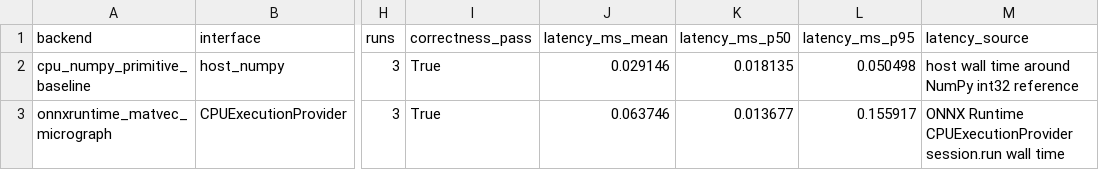
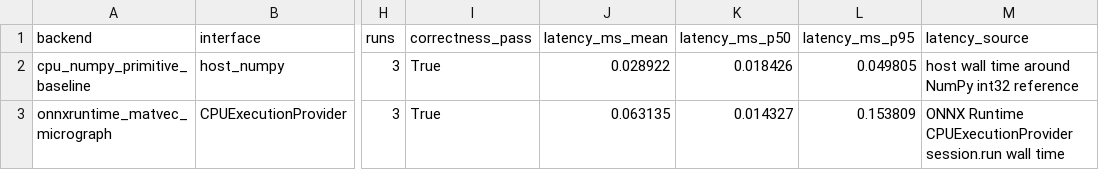
Before and after one commit to snowman0919/sllm-fpga-decode-accelerator, a CSV file: dist/ai_accel_paper/paper_assets/tables/onnx_runtime_aligned_micrograph_baseline.csv, drawn as a sheet; only a part is shown, gaps mark what is left out; the diff names each change by its address in the sheet, - before the commit and + after, or states it on an @@ line.

```diff
--- a/dist/ai_accel_paper/paper_assets/tables/onnx_runtime_aligned_micrograph_baseline.csv
+++ b/dist/ai_accel_paper/paper_assets/tables/onnx_runtime_aligned_micrograph_baseline.csv
-J2 (latency_ms_mean): 0.029146
+J2 (latency_ms_mean): 0.028922
-K2 (latency_ms_p50): 0.018135
+K2 (latency_ms_p50): 0.018426
-L2 (latency_ms_p95): 0.050498
+L2 (latency_ms_p95): 0.049805
-J3 (latency_ms_mean): 0.063746
+J3 (latency_ms_mean): 0.063135
-K3 (latency_ms_p50): 0.013677
+K3 (latency_ms_p50): 0.014327
-L3 (latency_ms_p95): 0.155917
+L3 (latency_ms_p95): 0.153809
```
Also changed, not shown: dist/ai_accel_paper/paper_assets/tables/fpga_uart_primitive_benchmark.csv, dist/ai_accel_paper/paper_assets/tables/ort_micrograph_vs_fpga_uart.csv, 22 other files.
